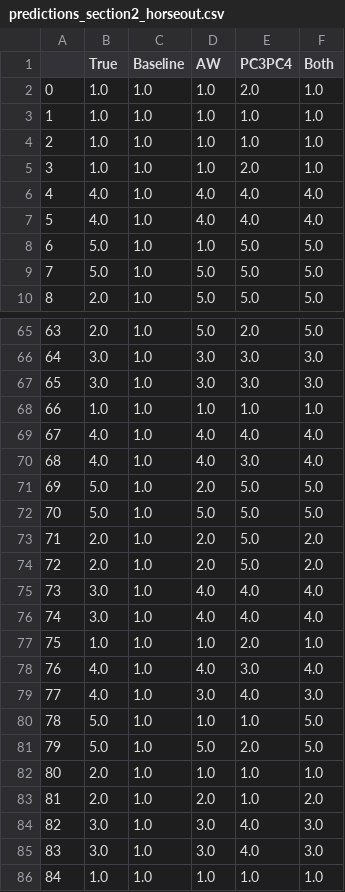
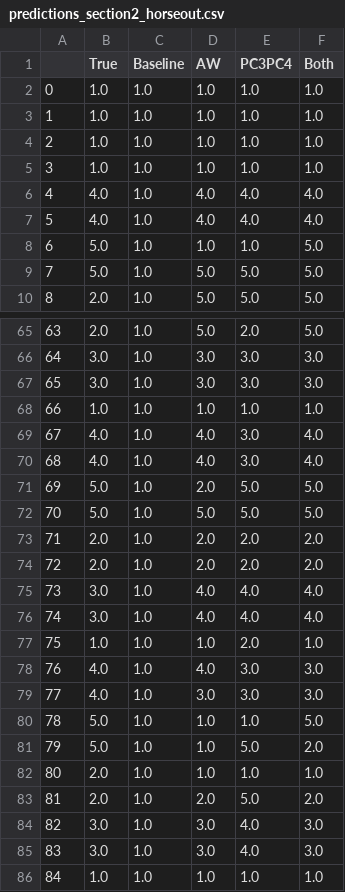
Before and after one commit to VeryThankYou/HorseProject, a CSV file: predictions_section2_horseout.csv, drawn as a sheet; only a part is shown, gaps mark what is left out; the diff covers the shown part only.

```diff
--- a/predictions_section2_horseout.csv
+++ b/predictions_section2_horseout.csv
@@ -1,9 +1,9 @@
 ,True,Baseline,AW,PC3PC4,Both
-0,1.0,1.0,1.0,2.0,1.0
+0,1.0,1.0,1.0,1.0,1.0
 1,1.0,1.0,1.0,1.0,1.0
 2,1.0,1.0,1.0,1.0,1.0
-3,1.0,1.0,1.0,2.0,1.0
+3,1.0,1.0,1.0,1.0,1.0
 4,4.0,1.0,4.0,4.0,4.0
 5,4.0,1.0,4.0,4.0,4.0
-6,5.0,1.0,1.0,5.0,5.0
+6,5.0,1.0,1.0,1.0,5.0
 7,5.0,1.0,5.0,5.0,5.0
@@ -68,3 +68,3 @@
 66,1.0,1.0,1.0,1.0,1.0
-67,4.0,1.0,4.0,4.0,4.0
+67,4.0,1.0,4.0,3.0,4.0
 68,4.0,1.0,4.0,3.0,4.0
@@ -72,4 +72,4 @@
 70,5.0,1.0,5.0,5.0,5.0
-71,2.0,1.0,2.0,5.0,2.0
-72,2.0,1.0,2.0,5.0,2.0
+71,2.0,1.0,2.0,2.0,2.0
+72,2.0,1.0,2.0,2.0,2.0
 73,3.0,1.0,4.0,4.0,4.0
@@ -77,8 +77,8 @@
 75,1.0,1.0,1.0,2.0,1.0
-76,4.0,1.0,4.0,3.0,4.0
-77,4.0,1.0,3.0,4.0,3.0
+76,4.0,1.0,4.0,3.0,3.0
+77,4.0,1.0,3.0,3.0,3.0
 78,5.0,1.0,1.0,1.0,5.0
-79,5.0,1.0,5.0,2.0,5.0
+79,5.0,1.0,1.0,5.0,2.0
 80,2.0,1.0,1.0,1.0,1.0
-81,2.0,1.0,2.0,1.0,2.0
+81,2.0,1.0,2.0,5.0,2.0
 82,3.0,1.0,3.0,4.0,3.0
```
Also changed, not shown: 24 edited cells elsewhere in this file, predictions_section3_horseout.csv, 28 other files.
